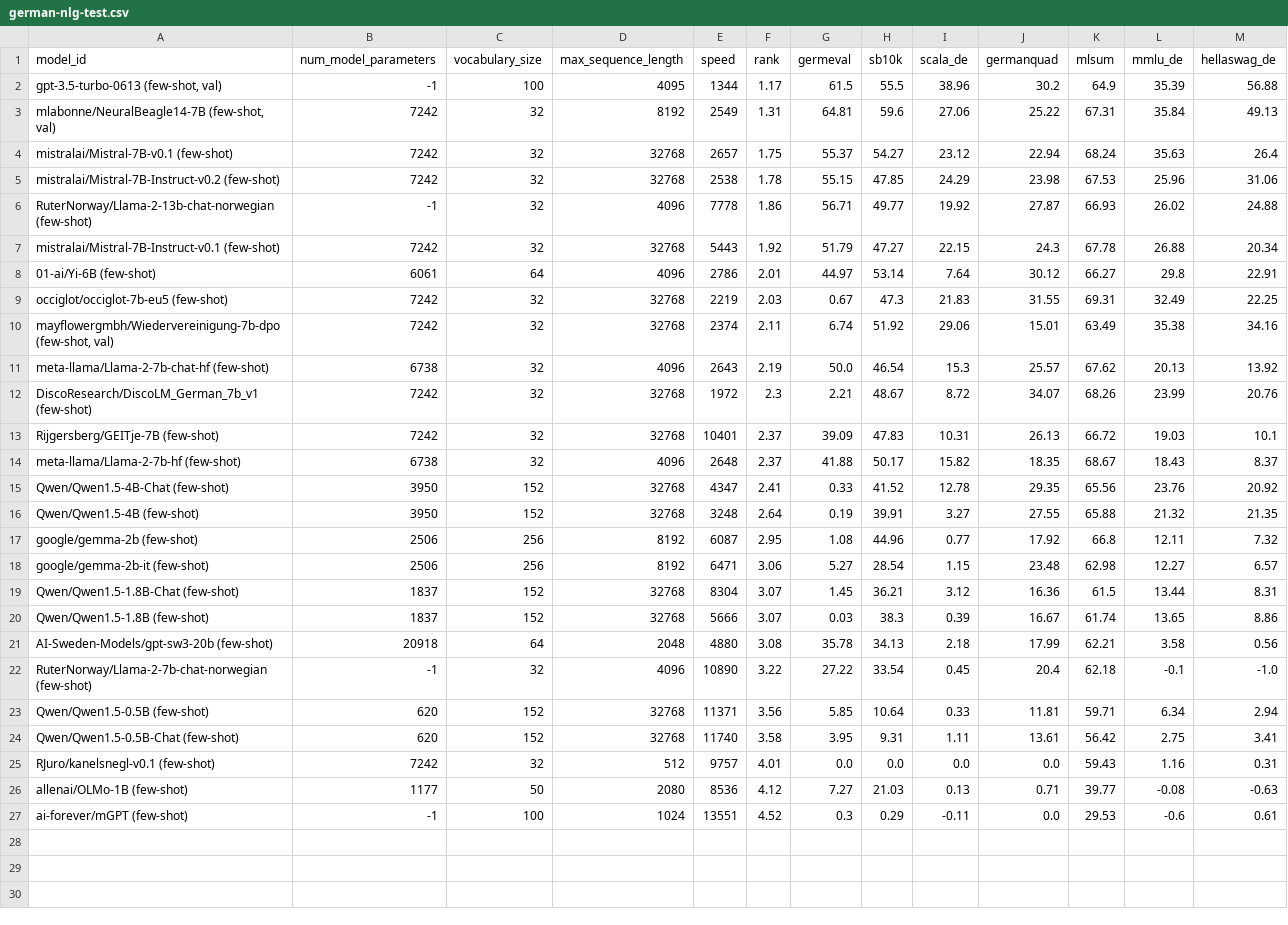
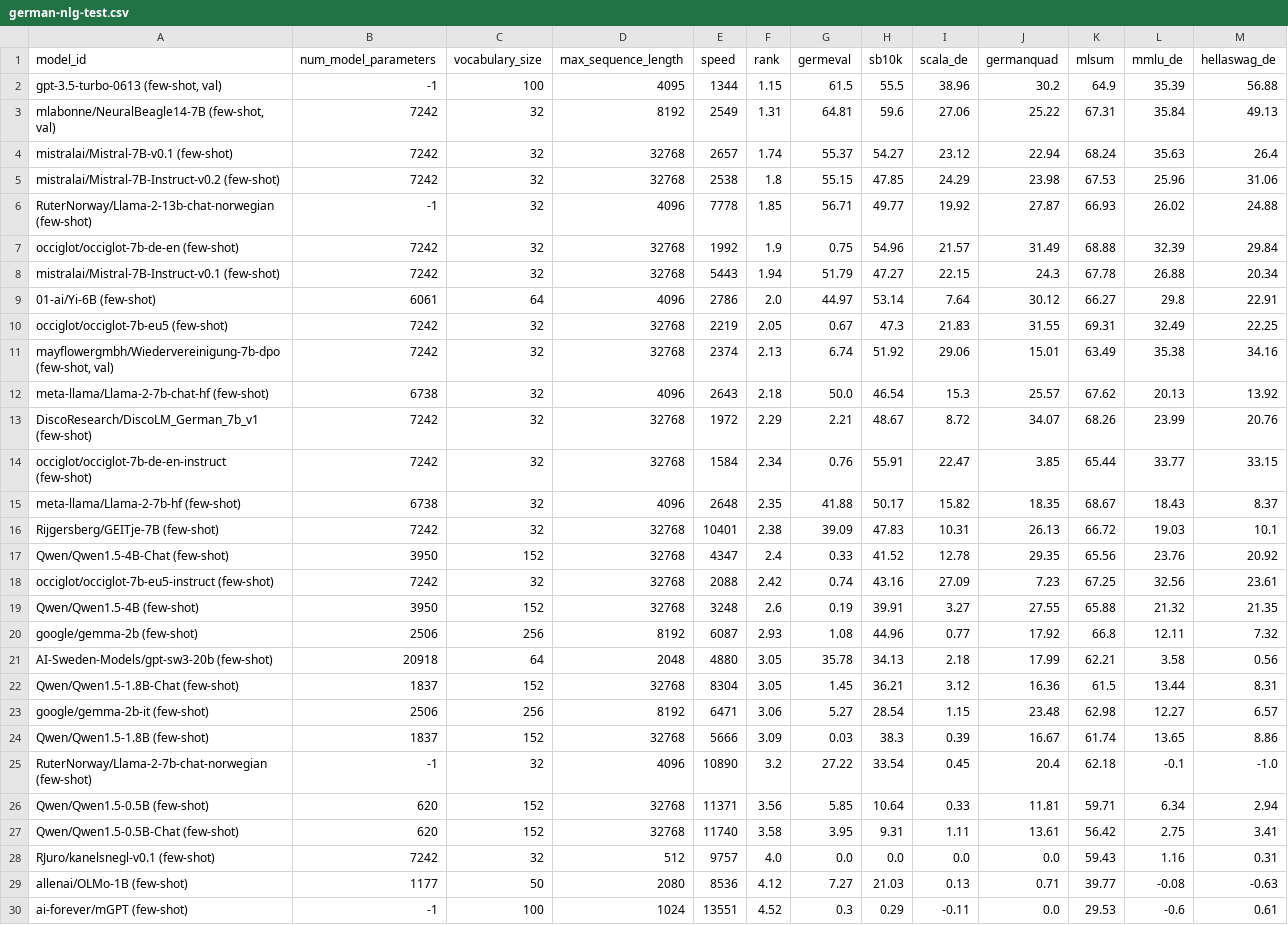
Before and after one commit to ScandEval/scandeval.github.io, a CSV file: german-nlg-test.csv, drawn as a sheet.

```diff
--- a/german-nlg-test.csv
+++ b/german-nlg-test.csv
@@ -1,26 +1,29 @@
 model_id,num_model_parameters,vocabulary_size,max_sequence_length,speed,rank,germeval,sb10k,scala_de,germanquad,mlsum,mmlu_de,hellaswag_de
-"gpt-3.5-turbo-0613 (few-shot, val)",-1,100,4095,1344,1.17,61.5,55.5,38.96,30.2,64.9,35.39,56.88
+"gpt-3.5-turbo-0613 (few-shot, val)",-1,100,4095,1344,1.15,61.5,55.5,38.96,30.2,64.9,35.39,56.88
 "mlabonne/NeuralBeagle14-7B (few-shot, val)",7242,32,8192,2549,1.31,64.81,59.6,27.06,25.22,67.31,35.84,49.13
-mistralai/Mistral-7B-v0.1 (few-shot),7242,32,32768,2657,1.75,55.37,54.27,23.12,22.94,68.24,35.63,26.4
-mistralai/Mistral-7B-Instruct-v0.2 (few-shot),7242,32,32768,2538,1.78,55.15,47.85,24.29,23.98,67.53,25.96,31.06
-RuterNorway/Llama-2-13b-chat-norwegian (few-shot),-1,32,4096,7778,1.86,56.71,49.77,19.92,27.87,66.93,26.02,24.88
-mistralai/Mistral-7B-Instruct-v0.1 (few-shot),7242,32,32768,5443,1.92,51.79,47.27,22.15,24.3,67.78,26.88,20.34
-01-ai/Yi-6B (few-shot),6061,64,4096,2786,2.01,44.97,53.14,7.64,30.12,66.27,29.8,22.91
-occiglot/occiglot-7b-eu5 (few-shot),7242,32,32768,2219,2.03,0.67,47.3,21.83,31.55,69.31,32.49,22.25
-"mayflowergmbh/Wiedervereinigung-7b-dpo (few-shot, val)",7242,32,32768,2374,2.11,6.74,51.92,29.06,15.01,63.49,35.38,34.16
-meta-llama/Llama-2-7b-chat-hf (few-shot),6738,32,4096,2643,2.19,50.0,46.54,15.3,25.57,67.62,20.13,13.92
-DiscoResearch/DiscoLM_German_7b_v1 (few-shot),7242,32,32768,1972,2.3,2.21,48.67,8.72,34.07,68.26,23.99,20.76
-Rijgersberg/GEITje-7B (few-shot),7242,32,32768,10401,2.37,39.09,47.83,10.31,26.13,66.72,19.03,10.1
-meta-llama/Llama-2-7b-hf (few-shot),6738,32,4096,2648,2.37,41.88,50.17,15.82,18.35,68.67,18.43,8.37
-Qwen/Qwen1.5-4B-Chat (few-shot),3950,152,32768,4347,2.41,0.33,41.52,12.78,29.35,65.56,23.76,20.92
-Qwen/Qwen1.5-4B (few-shot),3950,152,32768,3248,2.64,0.19,39.91,3.27,27.55,65.88,21.32,21.35
-google/gemma-2b (few-shot),2506,256,8192,6087,2.95,1.08,44.96,0.77,17.92,66.8,12.11,7.32
+mistralai/Mistral-7B-v0.1 (few-shot),7242,32,32768,2657,1.74,55.37,54.27,23.12,22.94,68.24,35.63,26.4
+mistralai/Mistral-7B-Instruct-v0.2 (few-shot),7242,32,32768,2538,1.8,55.15,47.85,24.29,23.98,67.53,25.96,31.06
+RuterNorway/Llama-2-13b-chat-norwegian (few-shot),-1,32,4096,7778,1.85,56.71,49.77,19.92,27.87,66.93,26.02,24.88
+occiglot/occiglot-7b-de-en (few-shot),7242,32,32768,1992,1.9,0.75,54.96,21.57,31.49,68.88,32.39,29.84
+mistralai/Mistral-7B-Instruct-v0.1 (few-shot),7242,32,32768,5443,1.94,51.79,47.27,22.15,24.3,67.78,26.88,20.34
+01-ai/Yi-6B (few-shot),6061,64,4096,2786,2.0,44.97,53.14,7.64,30.12,66.27,29.8,22.91
+occiglot/occiglot-7b-eu5 (few-shot),7242,32,32768,2219,2.05,0.67,47.3,21.83,31.55,69.31,32.49,22.25
+"mayflowergmbh/Wiedervereinigung-7b-dpo (few-shot, val)",7242,32,32768,2374,2.13,6.74,51.92,29.06,15.01,63.49,35.38,34.16
+meta-llama/Llama-2-7b-chat-hf (few-shot),6738,32,4096,2643,2.18,50.0,46.54,15.3,25.57,67.62,20.13,13.92
+DiscoResearch/DiscoLM_German_7b_v1 (few-shot),7242,32,32768,1972,2.29,2.21,48.67,8.72,34.07,68.26,23.99,20.76
+occiglot/occiglot-7b-de-en-instruct (few-shot),7242,32,32768,1584,2.34,0.76,55.91,22.47,3.85,65.44,33.77,33.15
+meta-llama/Llama-2-7b-hf (few-shot),6738,32,4096,2648,2.35,41.88,50.17,15.82,18.35,68.67,18.43,8.37
+Rijgersberg/GEITje-7B (few-shot),7242,32,32768,10401,2.38,39.09,47.83,10.31,26.13,66.72,19.03,10.1
+Qwen/Qwen1.5-4B-Chat (few-shot),3950,152,32768,4347,2.4,0.33,41.52,12.78,29.35,65.56,23.76,20.92
+occiglot/occiglot-7b-eu5-instruct (few-shot),7242,32,32768,2088,2.42,0.74,43.16,27.09,7.23,67.25,32.56,23.61
+Qwen/Qwen1.5-4B (few-shot),3950,152,32768,3248,2.6,0.19,39.91,3.27,27.55,65.88,21.32,21.35
+google/gemma-2b (few-shot),2506,256,8192,6087,2.93,1.08,44.96,0.77,17.92,66.8,12.11,7.32
+AI-Sweden-Models/gpt-sw3-20b (few-shot),20918,64,2048,4880,3.05,35.78,34.13,2.18,17.99,62.21,3.58,0.56
+Qwen/Qwen1.5-1.8B-Chat (few-shot),1837,152,32768,8304,3.05,1.45,36.21,3.12,16.36,61.5,13.44,8.31
 google/gemma-2b-it (few-shot),2506,256,8192,6471,3.06,5.27,28.54,1.15,23.48,62.98,12.27,6.57
-Qwen/Qwen1.5-1.8B-Chat (few-shot),1837,152,32768,8304,3.07,1.45,36.21,3.12,16.36,61.5,13.44,8.31
-Qwen/Qwen1.5-1.8B (few-shot),1837,152,32768,5666,3.07,0.03,38.3,0.39,16.67,61.74,13.65,8.86
-AI-Sweden-Models/gpt-sw3-20b (few-shot),20918,64,2048,4880,3.08,35.78,34.13,2.18,17.99,62.21,3.58,0.56
-RuterNorway/Llama-2-7b-chat-norwegian (few-shot),-1,32,4096,10890,3.22,27.22,33.54,0.45,20.4,62.18,-0.1,-1.0
+Qwen/Qwen1.5-1.8B (few-shot),1837,152,32768,5666,3.09,0.03,38.3,0.39,16.67,61.74,13.65,8.86
+RuterNorway/Llama-2-7b-chat-norwegian (few-shot),-1,32,4096,10890,3.2,27.22,33.54,0.45,20.4,62.18,-0.1,-1.0
 Qwen/Qwen1.5-0.5B (few-shot),620,152,32768,11371,3.56,5.85,10.64,0.33,11.81,59.71,6.34,2.94
 Qwen/Qwen1.5-0.5B-Chat (few-shot),620,152,32768,11740,3.58,3.95,9.31,1.11,13.61,56.42,2.75,3.41
-RJuro/kanelsnegl-v0.1 (few-shot),7242,32,512,9757,4.01,0.0,0.0,0.0,0.0,59.43,1.16,0.31
+RJuro/kanelsnegl-v0.1 (few-shot),7242,32,512,9757,4.0,0.0,0.0,0.0,0.0,59.43,1.16,0.31
 allenai/OLMo-1B (few-shot),1177,50,2080,8536,4.12,7.27,21.03,0.13,0.71,39.77,-0.08,-0.63
```
Also changed, not shown: english-nlg-test.csv, english-nlu-test.csv, 17 other files.
